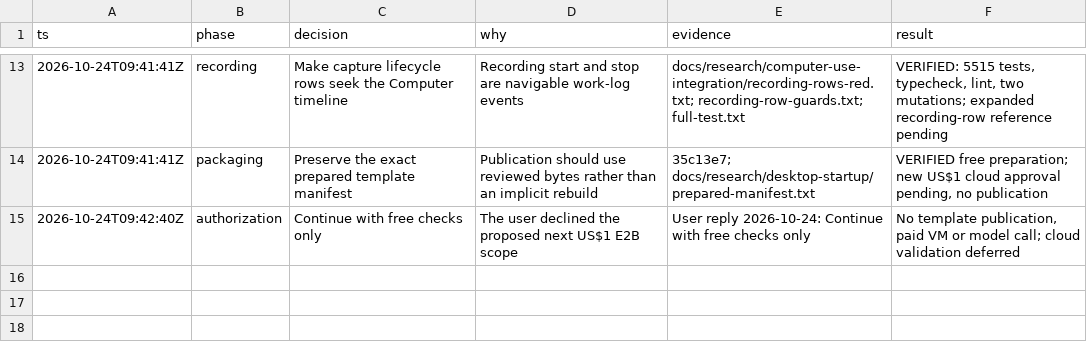
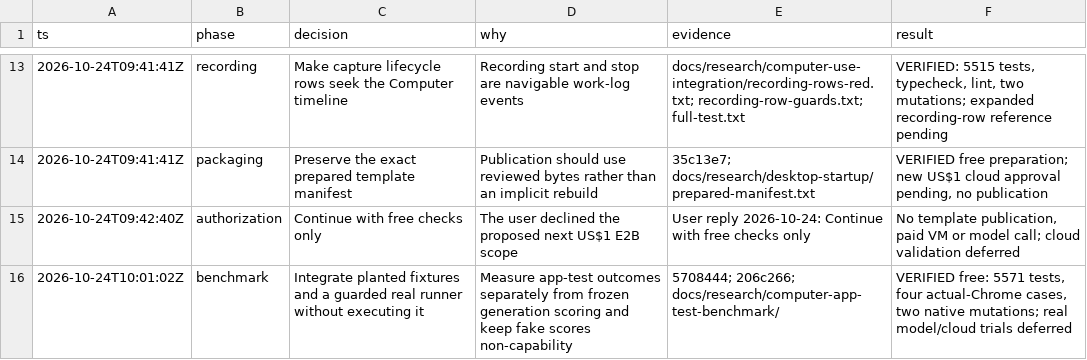
Before and after one commit to mangit955/nap, a TSV file: docs/research/computer-use-integration/decisions.tsv, drawn as a sheet; only a part is shown, gaps mark what is left out; the diff names each change by its address in the sheet, - before the commit and + after, or states it on an @@ line.

Commit message:
wip(bench): verify planted app flows in native Chrome
Refs #155 and #137. Integrate reviewed benchmark apparatus and production composition without executing its paid path. Four actual-Chrome fixture checks and two deliberate plant mutations pass; combined 5571-test gate is green. Real model/cloud trials remain deferred under the user free-only instruction.

```diff
--- a/docs/research/computer-use-integration/decisions.tsv
+++ b/docs/research/computer-use-integration/decisions.tsv
+row 16: 2026-10-24T10:01:02Z | benchmark | Integrate planted fixtures and a guarded real runner without executing it | Measure app-test outcomes separately from frozen generation scoring and keep fake scores non-capability | 5708444; 206c266; docs/research/computer-app-test-benchmark/ | VERIFIED free: 5571 tests, four actual-Chrome cases, two native mutations; real model/cloud trials deferred
```
Also changed, not shown: 32 other files.
